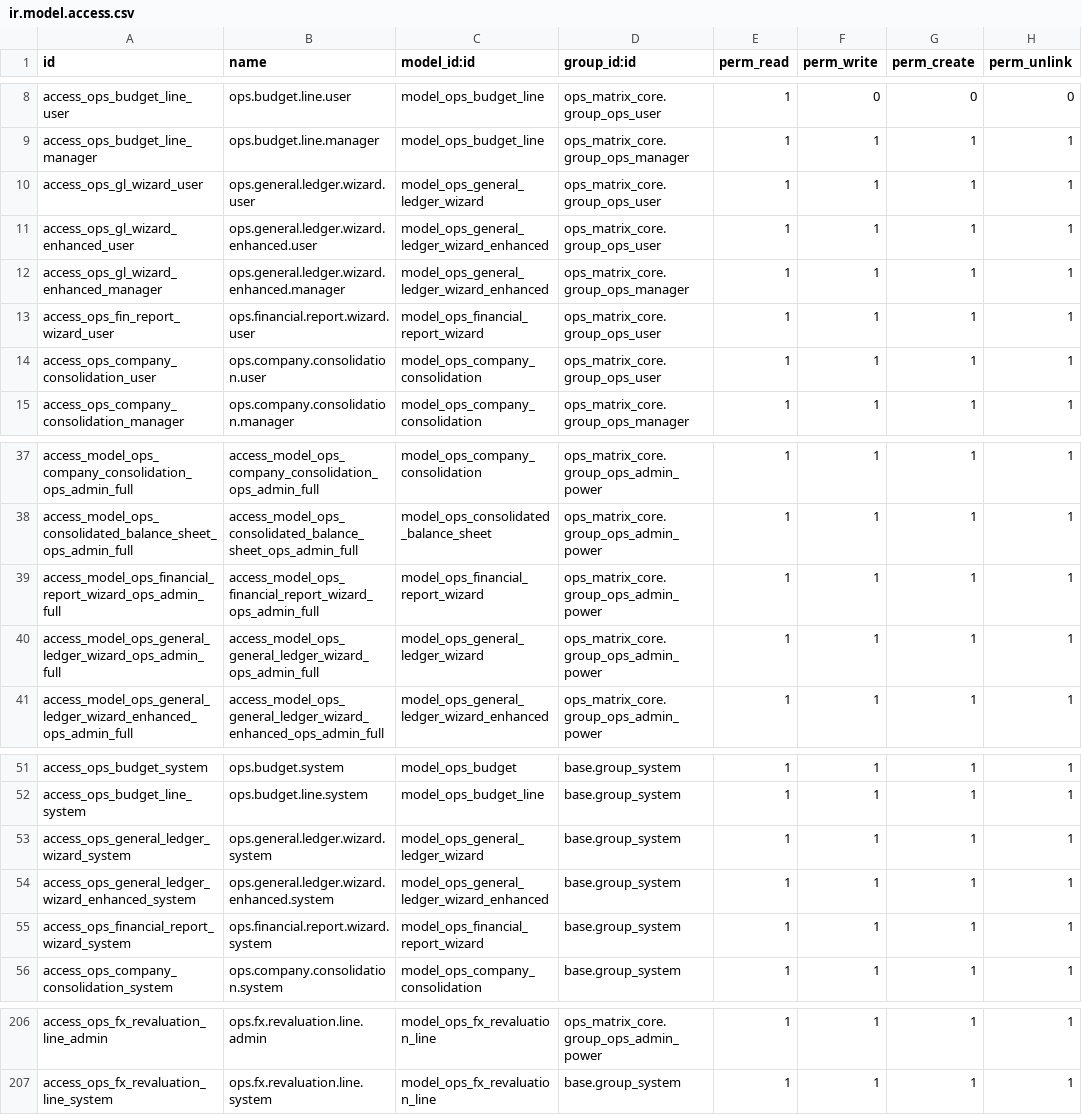
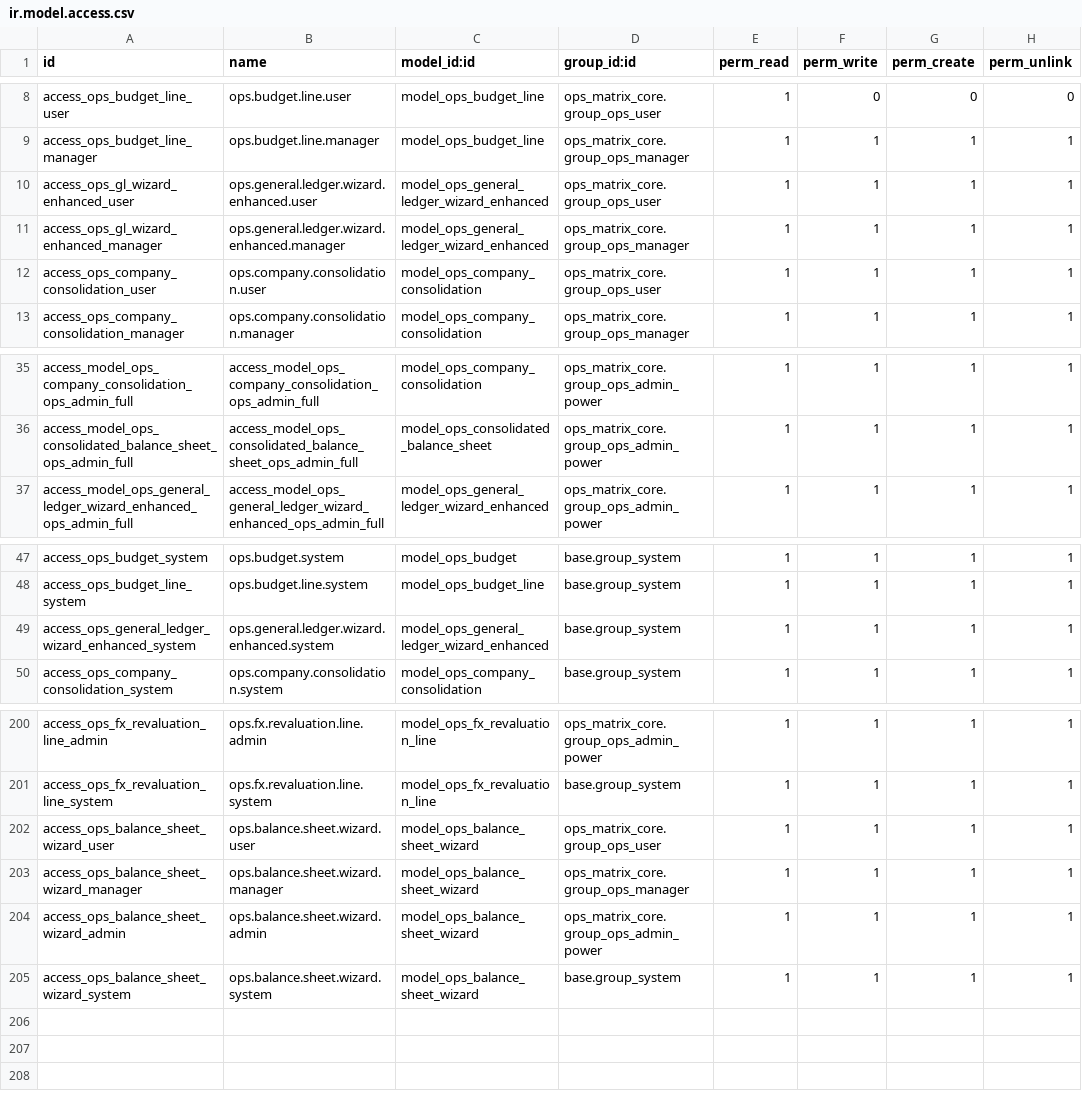
Before and after one commit to MoeZayour/claude_ops, a CSV file: addons/ops_matrix_accounting/security/ir.model.access.csv, drawn as a sheet; only a part is shown, gaps mark what is left out.

```diff
--- a/addons/ops_matrix_accounting/security/ir.model.access.csv
+++ b/addons/ops_matrix_accounting/security/ir.model.access.csv
@@ -9,6 +9,4 @@ access_ops_budget_line_user,ops.budget.line.user,model_ops_budget_line,ops_matri
 access_ops_budget_line_manager,ops.budget.line.manager,model_ops_budget_line,ops_matrix_core.group_ops_manager,1,1,1,1
-access_ops_gl_wizard_user,ops.general.ledger.wizard.user,model_ops_general_ledger_wizard,ops_matrix_core.group_ops_user,1,1,1,1
 access_ops_gl_wizard_enhanced_user,ops.general.ledger.wizard.enhanced.user,model_ops_general_ledger_wizard_enhanced,ops_matrix_core.group_ops_user,1,1,1,1
 access_ops_gl_wizard_enhanced_manager,ops.general.ledger.wizard.enhanced.manager,model_ops_general_ledger_wizard_enhanced,ops_matrix_core.group_ops_manager,1,1,1,1
-access_ops_fin_report_wizard_user,ops.financial.report.wizard.user,model_ops_financial_report_wizard,ops_matrix_core.group_ops_user,1,1,1,1
 access_ops_company_consolidation_user,ops.company.consolidation.user,model_ops_company_consolidation,ops_matrix_core.group_ops_user,1,1,1,1
@@ -38,4 +36,2 @@ access_model_ops_company_consolidation_ops_admin_full,access_model_ops_company_c
 access_model_ops_consolidated_balance_sheet_ops_admin_full,access_model_ops_consolidated_balance_sheet_ops_admin_full,model_ops_consolidated_balance_sheet,ops_matrix_core.group_ops_admin_power,1,1,1,1
-access_model_ops_financial_report_wizard_ops_admin_full,access_model_ops_financial_report_wizard_ops_admin_full,model_ops_financial_report_wizard,ops_matrix_core.group_ops_admin_power,1,1,1,1
-access_model_ops_general_ledger_wizard_ops_admin_full,access_model_ops_general_ledger_wizard_ops_admin_full,model_ops_general_ledger_wizard,ops_matrix_core.group_ops_admin_power,1,1,1,1
 access_model_ops_general_ledger_wizard_enhanced_ops_admin_full,access_model_ops_general_ledger_wizard_enhanced_ops_admin_full,model_ops_general_ledger_wizard_enhanced,ops_matrix_core.group_ops_admin_power,1,1,1,1
@@ -52,5 +48,3 @@ access_ops_budget_system,ops.budget.system,model_ops_budget,base.group_system,1,
 access_ops_budget_line_system,ops.budget.line.system,model_ops_budget_line,base.group_system,1,1,1,1
-access_ops_general_ledger_wizard_system,ops.general.ledger.wizard.system,model_ops_general_ledger_wizard,base.group_system,1,1,1,1
 access_ops_general_ledger_wizard_enhanced_system,ops.general.ledger.wizard.enhanced.system,model_ops_general_ledger_wizard_enhanced,base.group_system,1,1,1,1
-access_ops_financial_report_wizard_system,ops.financial.report.wizard.system,model_ops_financial_report_wizard,base.group_system,1,1,1,1
 access_ops_company_consolidation_system,ops.company.consolidation.system,model_ops_company_consolidation,base.group_system,1,1,1,1
@@ -207 +201,5 @@ access_ops_fx_revaluation_line_admin,ops.fx.revaluation.line.admin,model_ops_fx_
 access_ops_fx_revaluation_line_system,ops.fx.revaluation.line.system,model_ops_fx_revaluation_line,base.group_system,1,1,1,1
+access_ops_balance_sheet_wizard_user,ops.balance.sheet.wizard.user,model_ops_balance_sheet_wizard,ops_matrix_core.group_ops_user,1,1,1,1
+access_ops_balance_sheet_wizard_manager,ops.balance.sheet.wizard.manager,model_ops_balance_sheet_wizard,ops_matrix_core.group_ops_manager,1,1,1,1
+access_ops_balance_sheet_wizard_admin,ops.balance.sheet.wizard.admin,model_ops_balance_sheet_wizard,ops_matrix_core.group_ops_admin_power,1,1,1,1
+access_ops_balance_sheet_wizard_system,ops.balance.sheet.wizard.system,model_ops_balance_sheet_wizard,base.group_system,1,1,1,1
```
Also changed, not shown: 45 other files.
